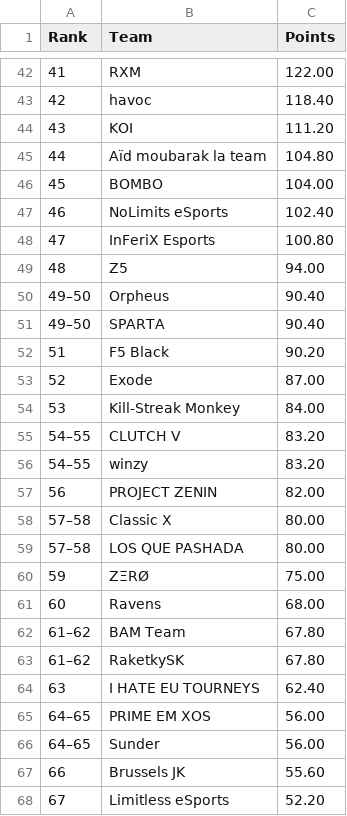
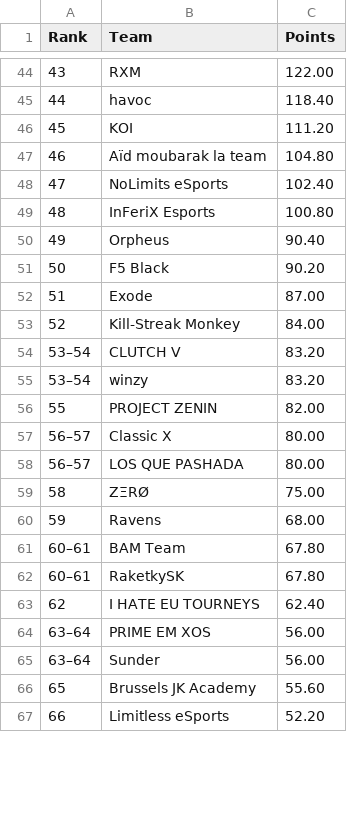
Before and after one commit to MedAzizTousli/rmhq-bot, a CSV file: leaderboard/output/leaderboard_aggregated.csv, drawn as a sheet; only a part is shown, gaps mark what is left out; the diff covers the shown part only.

```diff
--- a/leaderboard/output/leaderboard_aggregated.csv
+++ b/leaderboard/output/leaderboard_aggregated.csv
@@ -42,27 +44,24 @@ Rank,Team,Points
-41,RXM,122.00
-42,havoc,118.40
-43,KOI,111.20
-44,Aïd moubarak la team,104.80
-45,BOMBO,104.00
-46,NoLimits eSports,102.40
-47,InFeriX Esports,100.80
-48,Z5,94.00
-49–50,Orpheus,90.40
-49–50,SPARTA,90.40
-51,F5 Black,90.20
-52,Exode,87.00
-53,Kill-Streak Monkey,84.00
-54–55,CLUTCH V,83.20
-54–55,winzy,83.20
-56,PROJECT ZENIN,82.00
-57–58,Classic X,80.00
-57–58,LOS QUE PASHADA,80.00
-59,ZΞRØ,75.00
-60,Ravens,68.00
-61–62,BAM Team,67.80
-61–62,RaketkySK,67.80
-63,I HATE EU TOURNEYS,62.40
-64–65,PRIME EM XOS,56.00
-64–65,Sunder,56.00
-66,Brussels JK,55.60
-67,Limitless eSports,52.20
+43,RXM,122.00
+44,havoc,118.40
+45,KOI,111.20
+46,Aïd moubarak la team,104.80
+47,NoLimits eSports,102.40
+48,InFeriX Esports,100.80
+49,Orpheus,90.40
+50,F5 Black,90.20
+51,Exode,87.00
+52,Kill-Streak Monkey,84.00
+53–54,CLUTCH V,83.20
+53–54,winzy,83.20
+55,PROJECT ZENIN,82.00
+56–57,Classic X,80.00
+56–57,LOS QUE PASHADA,80.00
+58,ZΞRØ,75.00
+59,Ravens,68.00
+60–61,BAM Team,67.80
+60–61,RaketkySK,67.80
+62,I HATE EU TOURNEYS,62.40
+63–64,PRIME EM XOS,56.00
+63–64,Sunder,56.00
+65,Brussels JK Academy,55.60
+66,Limitless eSports,52.20
```
Also changed, not shown: 3 added rows, 3 removed rows and 58 edited cells elsewhere in this file, 3 other files.
